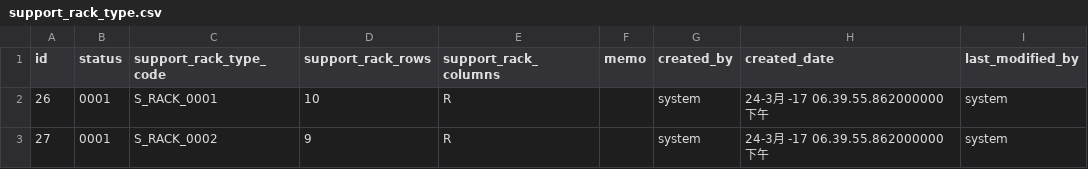
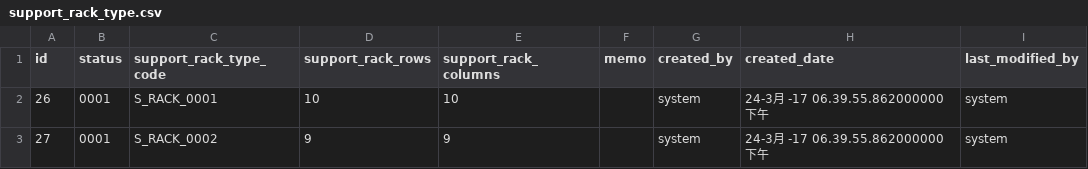
Before and after one commit to kang01/BioBank, a CSV file: src/main/resources/config/liquibase/support_rack_type.csv, drawn as a sheet; only a part is shown; the diff names each change by its address in the sheet, - before the commit and + after, or states it on an @@ line.

Commit message:
冻存架类型初始值

```diff
--- a/src/main/resources/config/liquibase/support_rack_type.csv
+++ b/src/main/resources/config/liquibase/support_rack_type.csv
-E2 (support_rack_columns): R
+E2 (support_rack_columns): 10
-E3 (support_rack_columns): R
+E3 (support_rack_columns): 9
```
